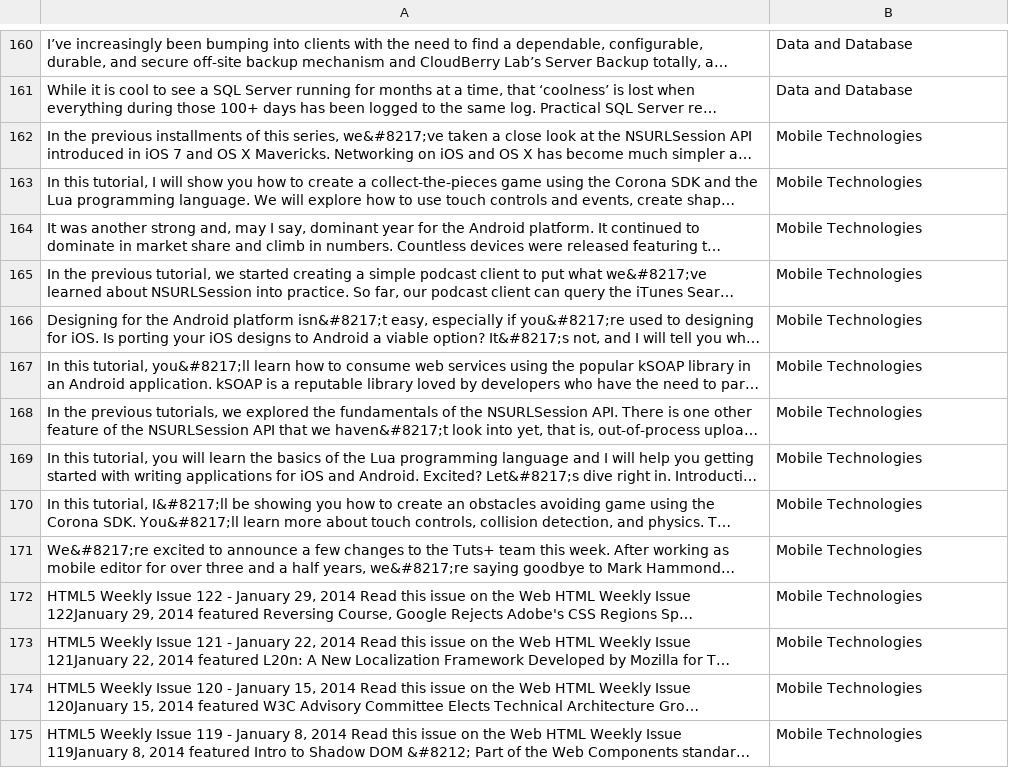
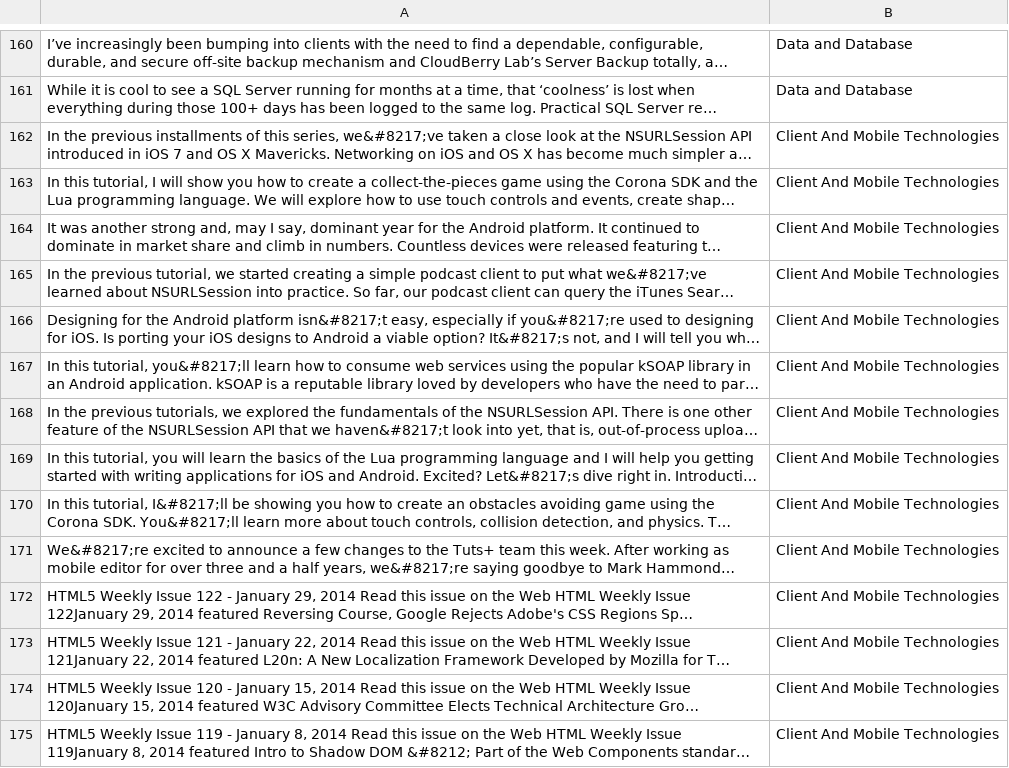
Before and after one commit to AymaneZizi/dailyreader, a CSV file: reader/management/commands/training_data.csv, drawn as a sheet; only a part is shown, gaps mark what is left out; long unchanged cells end in …; the diff covers the shown part only; the diff names each change by its address in the sheet, - before the commit and + after, or states it on an @@ line.

```diff
--- a/reader/management/commands/training_data.csv
+++ b/reader/management/commands/training_data.csv
-B162:B175: Mobile Technologies
+B162:B175: Client And Mobile Technologies
```
Also changed, not shown: 78 edited cells elsewhere in this file.
